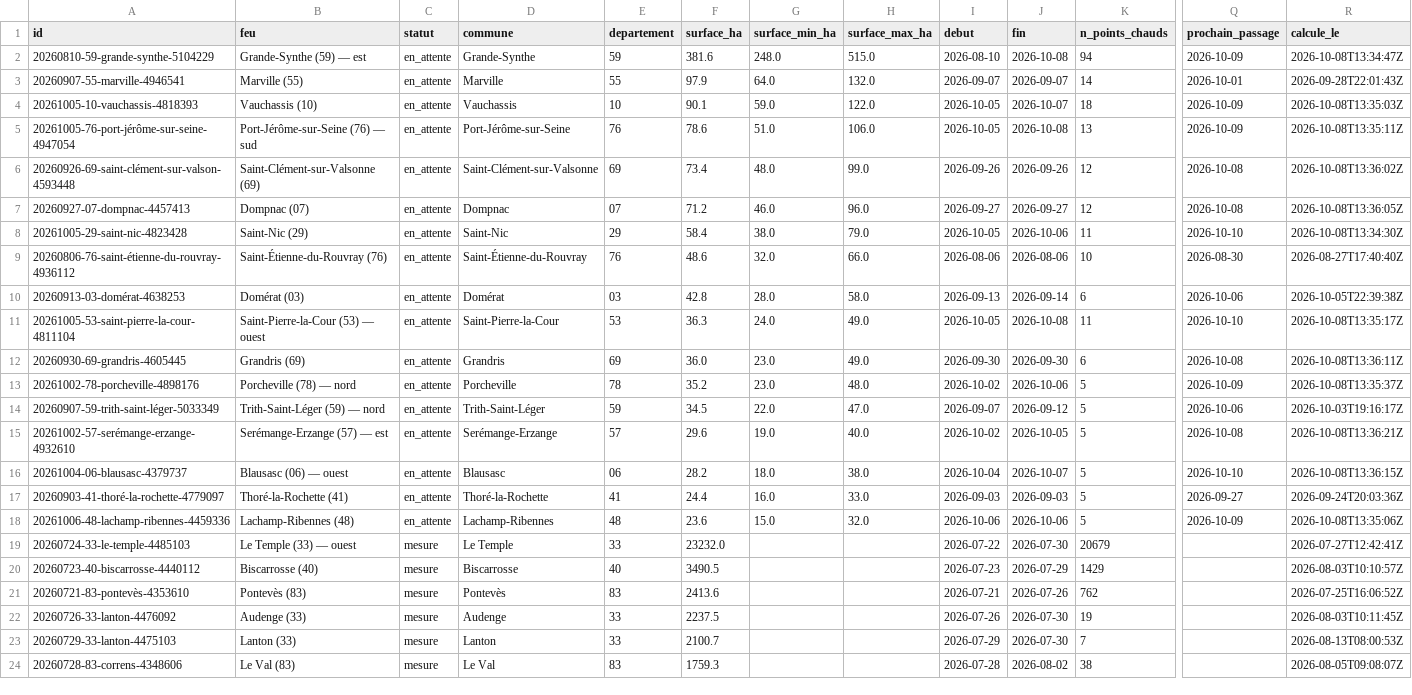
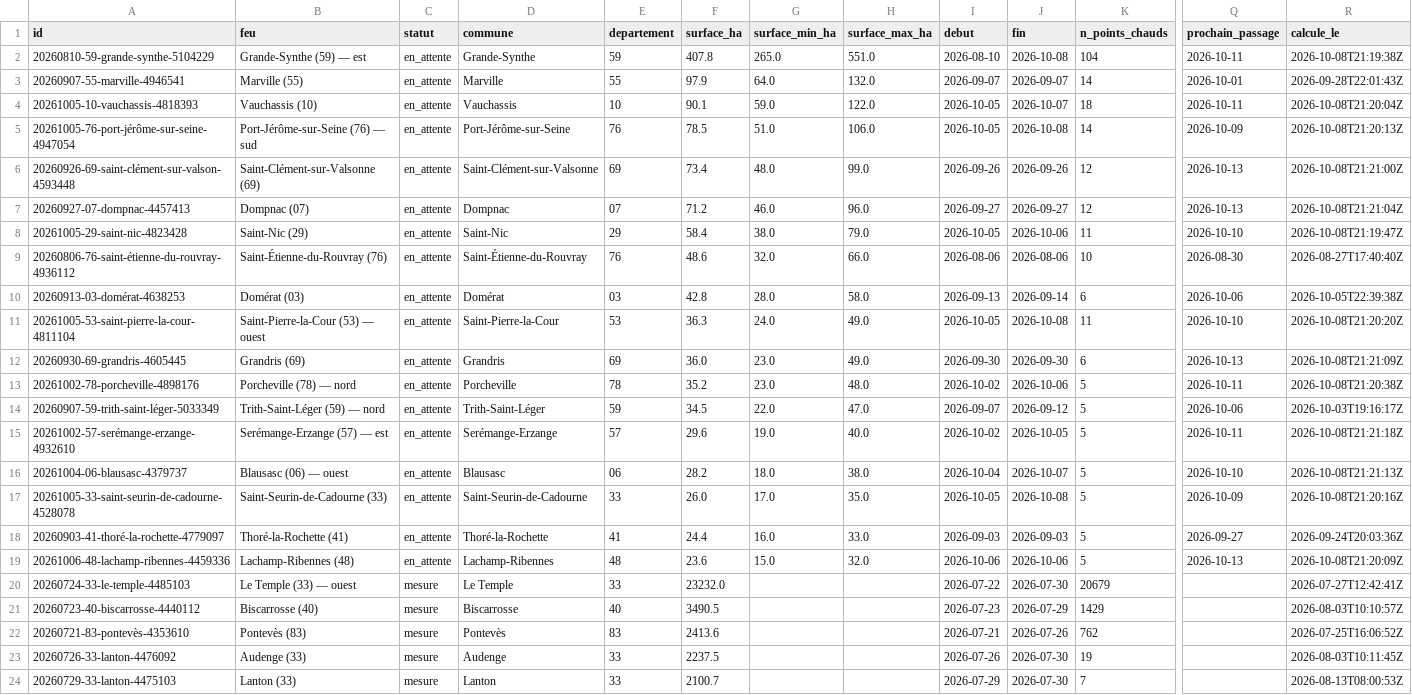
Before and after one commit to r0bp3nguin/brulis, a CSV file: site/data/feux.csv, drawn as a sheet; only a part is shown, gaps mark what is left out; the shorter side is filled out with more unchanged rows; addresses are those after the commit; rows hold the shown columns only; the diff names each change by its address in the sheet, - before the commit and + after, or states it on an @@ line.

```diff
--- a/site/data/feux.csv
+++ b/site/data/feux.csv
-F2 (surface_ha): 381.6
+F2 (surface_ha): 407.8
-G2 (surface_min_ha): 248.0
+G2 (surface_min_ha): 265.0
-H2 (surface_max_ha): 515.0
+H2 (surface_max_ha): 551.0
-K2 (n_points_chauds): 94
+K2 (n_points_chauds): 104
-Q2 (prochain_passage): 2026-10-09
+Q2 (prochain_passage): 2026-10-11
-R2 (calcule_le): 2026-10-08T13:34:47Z
+R2 (calcule_le): 2026-10-08T21:19:38Z
-Q4 (prochain_passage): 2026-10-09
+Q4 (prochain_passage): 2026-10-11
-R4 (calcule_le): 2026-10-08T13:35:03Z
+R4 (calcule_le): 2026-10-08T21:20:04Z
-F5 (surface_ha): 78.6
+F5 (surface_ha): 78.5
-K5 (n_points_chauds): 13
+K5 (n_points_chauds): 14
-R5 (calcule_le): 2026-10-08T13:35:11Z
+R5 (calcule_le): 2026-10-08T21:20:13Z
-Q6:Q7 (prochain_passage): 2026-10-08
+Q6:Q7 (prochain_passage): 2026-10-13
-R6 (calcule_le): 2026-10-08T13:36:02Z
+R6 (calcule_le): 2026-10-08T21:21:00Z
-R7 (calcule_le): 2026-10-08T13:36:05Z
+R7 (calcule_le): 2026-10-08T21:21:04Z
-R8 (calcule_le): 2026-10-08T13:34:30Z
+R8 (calcule_le): 2026-10-08T21:19:47Z
-R11 (calcule_le): 2026-10-08T13:35:17Z
+R11 (calcule_le): 2026-10-08T21:20:20Z
-Q12 (prochain_passage): 2026-10-08
+Q12 (prochain_passage): 2026-10-13
-R12 (calcule_le): 2026-10-08T13:36:11Z
+R12 (calcule_le): 2026-10-08T21:21:09Z
-Q13 (prochain_passage): 2026-10-09
+Q13 (prochain_passage): 2026-10-11
-R13 (calcule_le): 2026-10-08T13:35:37Z
+R13 (calcule_le): 2026-10-08T21:20:38Z
-Q15 (prochain_passage): 2026-10-08
+Q15 (prochain_passage): 2026-10-11
-R15 (calcule_le): 2026-10-08T13:36:21Z
+R15 (calcule_le): 2026-10-08T21:21:18Z
-R16 (calcule_le): 2026-10-08T13:36:15Z
+R16 (calcule_le): 2026-10-08T21:21:13Z
+row 17: 20261005-33-saint-seurin-de-cadourne-4528078 | Saint-Seurin-de-Cadourne (33) | en_attente | Saint-Seurin-de-Cadourne | 33 | 26.0 | 17.0 | 35.0 | 2026-10-05 | 2026-10-08 | 5 | 2026-10-09 | 2026-10-08T21:20:16Z
-Q19 (prochain_passage): 2026-10-09
+Q19 (prochain_passage): 2026-10-13
-R19 (calcule_le): 2026-10-08T13:35:06Z
+R19 (calcule_le): 2026-10-08T21:20:09Z
```
Also changed, not shown: 24 other files.
